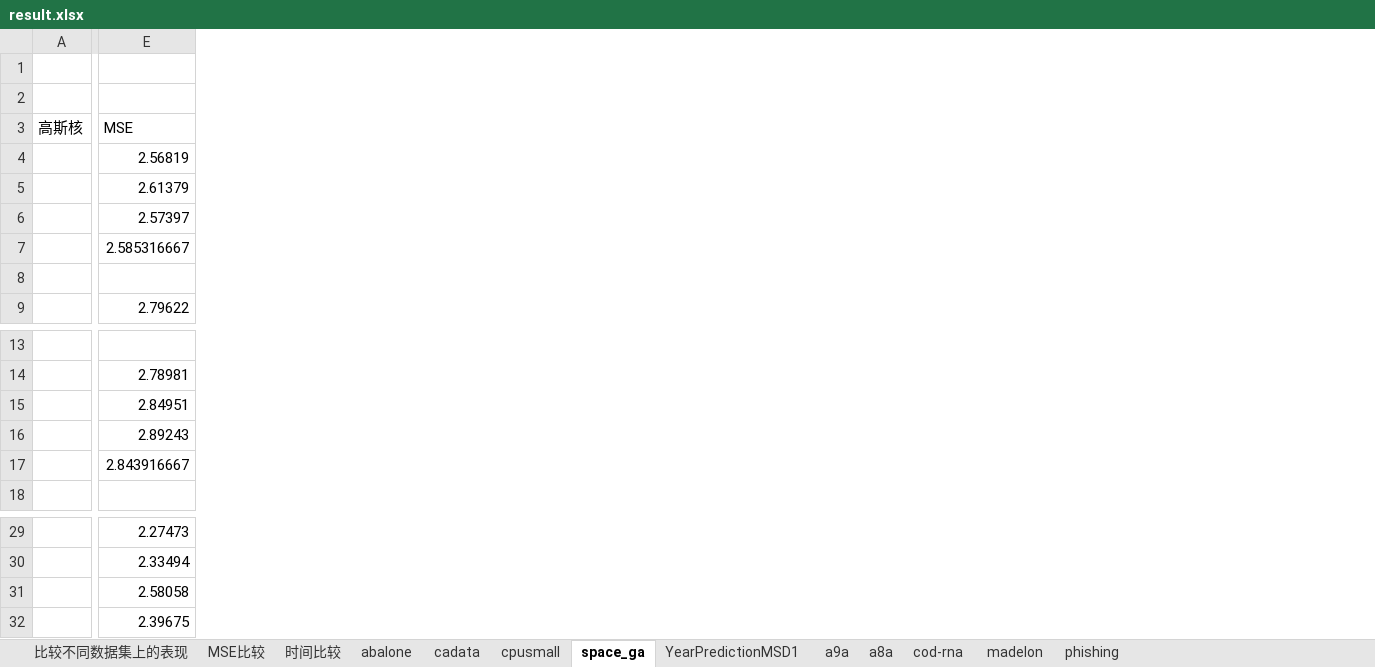
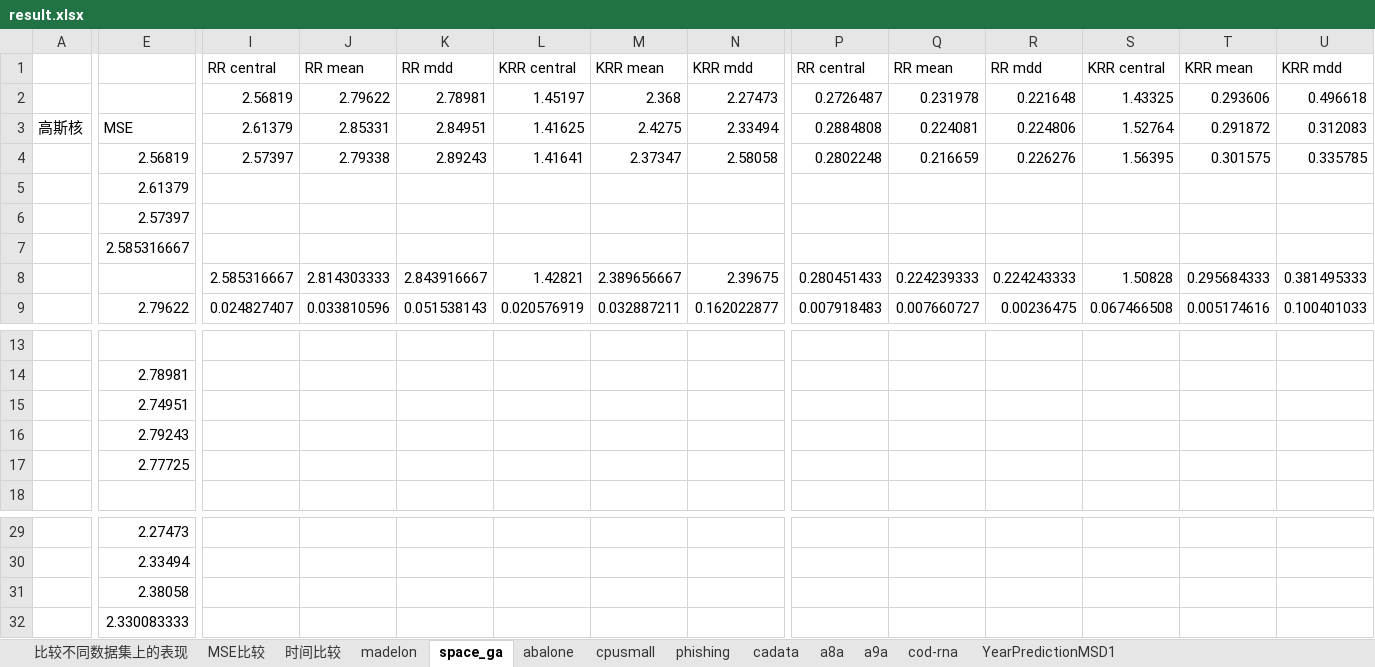
Before and after one commit to superlj666/Max-Diversity-Distributed-Learning-Theory-and-Algorithms, an Excel workbook: experiment/statics/result.xlsx, sheet space_ga, drawn as a sheet; only a part is shown, gaps mark what is left out; values as stored, in another font and other column widths than the file's, no borders; rows hold the shown columns only; the diff covers the shown part only; the diff names each change by its address in the sheet, - before the commit and + after, or states it on an @@ line.

```diff
--- a/experiment/statics/result.xlsx (sheet space_ga)
+++ b/experiment/statics/result.xlsx (sheet space_ga)
@@ sheet tab order changed: 比较不同数据集上的表现 | MSE比较 | 时间比较 | madelon | space_ga | abalone | cpusmall | phishing | cadata | a8a | a9a | cod-rna | YearPredictionMSD1 @@
+column I, rows 1-9: RR central | 2.56819 | 2.61379 | 2.57397 |  |  |  | 2.585316667 | 0.024827407
+column J, rows 1-9: RR mean | 2.79622 | 2.85331 | 2.79338 |  |  |  | 2.814303333 | 0.033810596
+column K, rows 1-9: RR mdd | 2.78981 | 2.84951 | 2.89243 |  |  |  | 2.843916667 | 0.051538143
+column L, rows 1-9: KRR central | 1.45197 | 1.41625 | 1.41641 |  |  |  | 1.42821 | 0.020576919
+column M, rows 1-9: KRR mean | 2.368 | 2.4275 | 2.37347 |  |  |  | 2.389656667 | 0.032887211
+column N, rows 1-9: KRR mdd | 2.27473 | 2.33494 | 2.58058 |  |  |  | 2.39675 | 0.162022877
+column P, rows 1-9: RR central | 0.2726487 | 0.2884808 | 0.2802248 |  |  |  | 0.280451433 | 0.007918483
+column Q, rows 1-9: RR mean | 0.231978 | 0.224081 | 0.216659 |  |  |  | 0.224239333 | 0.007660727
+column R, rows 1-9: RR mdd | 0.221648 | 0.224806 | 0.226276 |  |  |  | 0.224243333 | 0.00236475
+column S, rows 1-9: KRR central | 1.43325 | 1.52764 | 1.56395 |  |  |  | 1.50828 | 0.067466508
+column T, rows 1-9: KRR mean | 0.293606 | 0.291872 | 0.301575 |  |  |  | 0.295684333 | 0.005174616
+column U, rows 1-9: KRR mdd | 0.496618 | 0.312083 | 0.335785 |  |  |  | 0.381495333 | 0.100401033
-row 1: (empty)
+row 1:  |  | RR central | RR mean | RR mdd | KRR central | KRR mean | KRR mdd | RR central | RR mean | RR mdd | KRR central | KRR mean | KRR mdd
-row 2: (empty)
+row 2:  |  | 2.56819 | 2.79622 | 2.78981 | 1.45197 | 2.368 | 2.27473 | 0.2726487 | 0.231978 | 0.221648 | 1.43325 | 0.293606 | 0.496618
-row 8: (empty)
+row 8:  |  | 2.585316667 | 2.814303333 | 2.843916667 | 1.42821 | 2.389656667 | 2.39675 | 0.280451433 | 0.224239333 | 0.224243333 | 1.50828 | 0.295684333 | 0.381495333
-E15: 2.84951
+E15: 2.74951
-E16: 2.89243
+E16: 2.79243
-E17: 2.843916667
+E17: 2.77725
-E31: 2.58058
+E31: 2.38058
-E32: 2.39675
+E32: 2.330083333
```
Also changed, not shown: 3 added columns elsewhere in this sheet, sheet YearPredictionMSD1, sheet cpusmall, sheet cadata, sheet abalone, sheet madelon, sheet a9a, 3 more sheets, 8 other files.
